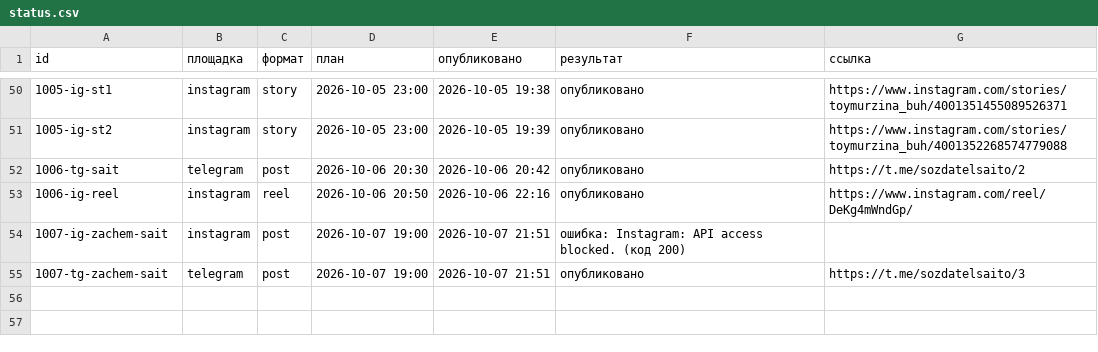
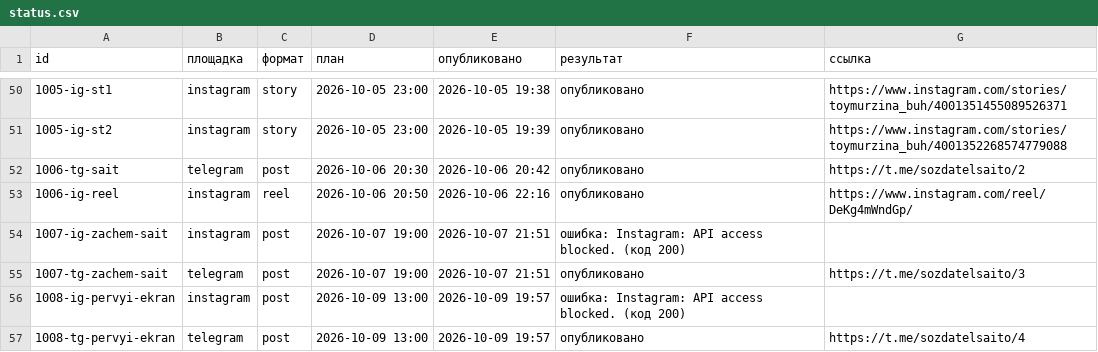
Before and after one commit to aksenovaa790-source/avtoposter, a CSV file: status.csv, drawn as a sheet; only a part is shown, gaps mark what is left out; the diff names each change by its address in the sheet, - before the commit and + after, or states it on an @@ line.

Commit message:
журнал: 2026-10-09 16:57 UTC

```diff
--- a/status.csv
+++ b/status.csv
+row 56: 1008-ig-pervyi-ekran | instagram | post | 2026-10-09 13:00 | 2026-10-09 19:57 | ошибка: Instagram: API access blocked. (код 200)
+row 57: 1008-tg-pervyi-ekran | telegram | post | 2026-10-09 13:00 | 2026-10-09 19:57 | опубликовано | https://t.me/sozdatelsaito/4
```
